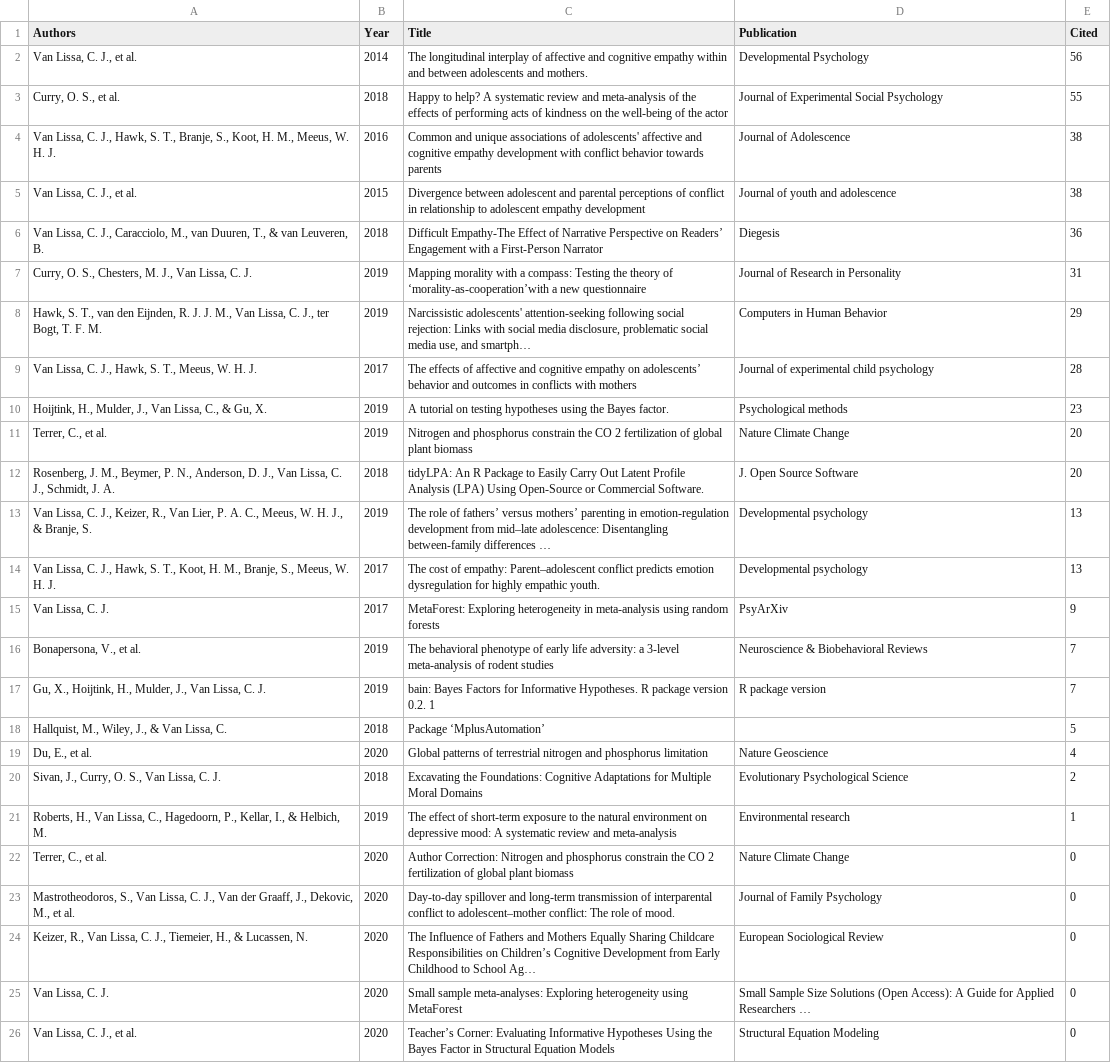
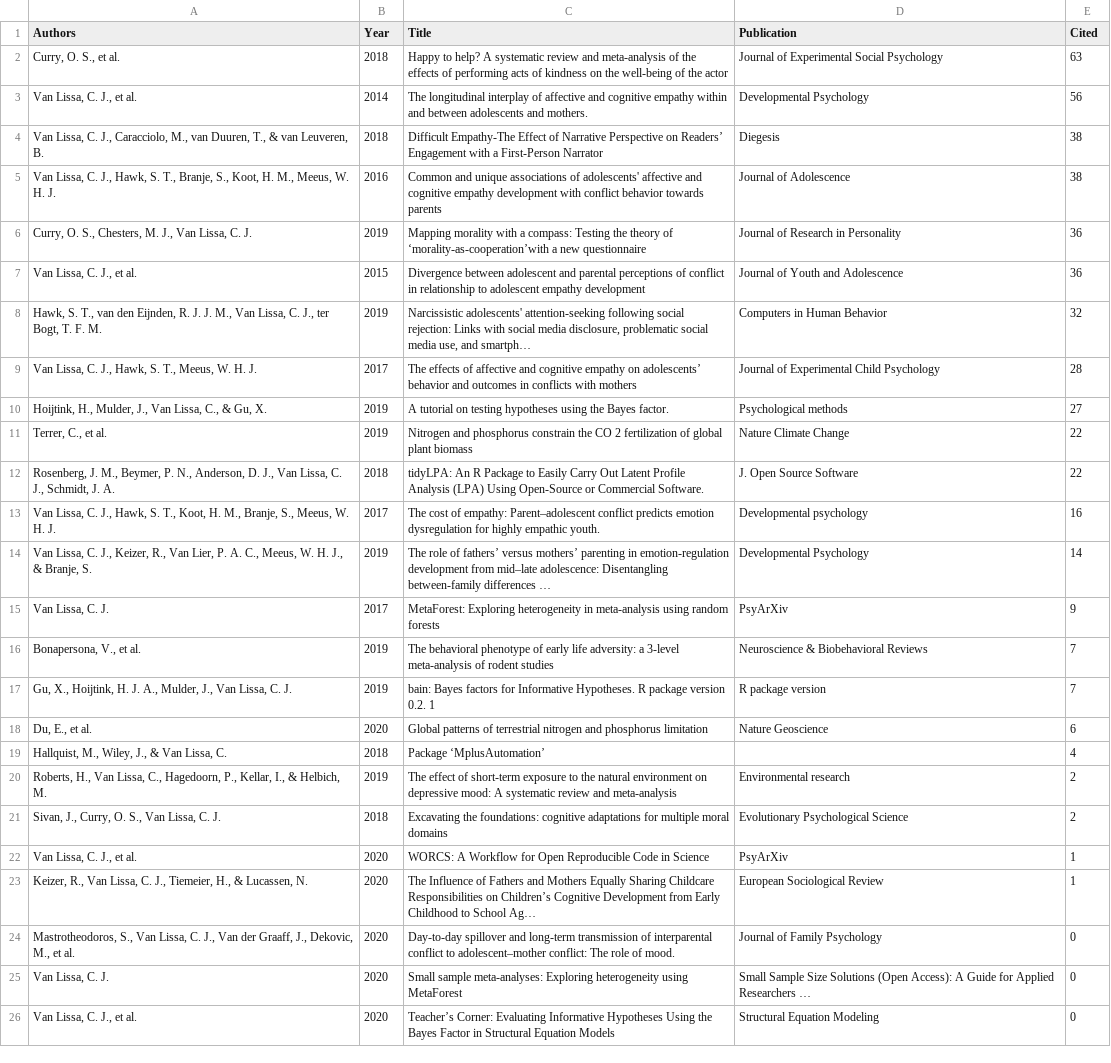
Before and after one commit to cjvanlissa/resume, a CSV file: My publications.csv, drawn as a sheet; only a part is shown; removed rows and columns are numbered as before the commit, all else as after; the diff names each change by its address in the sheet, - before the commit and + after, or states it on an @@ line.

```diff
--- a/My publications.csv
+++ b/My publications.csv
+row 2: Curry, O. S., et al. | 2018 | Happy to help? A systematic review and meta-analysis of the effects of performing acts of kindness on the well-being of the actor | Journal of Experimental Social Psychology | 63
-row 3: Curry, O. S., et al. | 2018 | Happy to help? A systematic review and meta-analysis of the effects of performing acts of kindness on the well-being of the actor | Journal of Experimental Social Psychology | 55
+row 4: Van Lissa, C. J., Caracciolo, M., van Duuren, T., & van Leuveren, B. | 2018 | Difficult Empathy-The Effect of Narrative Perspective on Readers’ Engagement with a First-Person Narrator | Diegesis | 38
-row 5: Van Lissa, C. J., et al. | 2015 | Divergence between adolescent and parental perceptions of conflict in relationship to adolescent empathy development | Journal of youth and adolescence | 38
-row 6: Van Lissa, C. J., Caracciolo, M., van Duuren, T., & van Leuveren, B. | 2018 | Difficult Empathy-The Effect of Narrative Perspective on Readers’ Engagement with a First-Person Narrator | Diegesis | 36
-E6 (Cited): 31
+E6 (Cited): 36
+row 7: Van Lissa, C. J., et al. | 2015 | Divergence between adolescent and parental perceptions of conflict in relationship to adolescent empathy development | Journal of Youth and Adolescence | 36
-E8 (Cited): 29
+E8 (Cited): 32
-D9 (Publication): Journal of experimental child psychology
+D9 (Publication): Journal of Experimental Child Psychology
-E10 (Cited): 23
+E10 (Cited): 27
-E11:E12 (Cited): 20
+E11:E12 (Cited): 22
-row 13: Van Lissa, C. J., Keizer, R., Van Lier, P. A. C., Meeus, W. H. J., & Branje, S. | 2019 | The role of fathers’ versus mothers’ parenting in emotion-regulation development from mid–late adolescence: Disentangling between-family differences … | Developmental psychology | 13
-E13 (Cited): 13
+E13 (Cited): 16
+row 14: Van Lissa, C. J., Keizer, R., Van Lier, P. A. C., Meeus, W. H. J., & Branje, S. | 2019 | The role of fathers’ versus mothers’ parenting in emotion-regulation development from mid–late adolescence: Disentangling between-family differences … | Developmental Psychology | 14
-A17 (Authors): …X., Hoijtink, H., Mulder, J.,…
+A17 (Authors): …X., Hoijtink, H. J. A., Mulder, J.,…
-C17 (Title): bain: Bayes Factors for Informative…
+C17 (Title): bain: Bayes factors for Informative…
-row 18: Hallquist, M., Wiley, J., & Van Lissa, C. | 2018 | Package ‘MplusAutomation’ |  | 5
-E18 (Cited): 4
+E18 (Cited): 6
-row 20: Sivan, J., Curry, O. S., Van Lissa, C. J. | 2018 | Excavating the Foundations: Cognitive Adaptations for Multiple Moral Domains | Evolutionary Psychological Science | 2
+row 19: Hallquist, M., Wiley, J., & Van Lissa, C. | 2018 | Package ‘MplusAutomation’ |  | 4
-E20 (Cited): 1
+E20 (Cited): 2
-row 22: Terrer, C., et al. | 2020 | Author Correction: Nitrogen and phosphorus constrain the CO 2 fertilization of global plant biomass | Nature Climate Change | 0
+row 21: Sivan, J., Curry, O. S., Van Lissa, C. J. | 2018 | Excavating the foundations: cognitive adaptations for multiple moral domains | Evolutionary Psychological Science | 2
+row 22: Van Lissa, C. J., et al. | 2020 | WORCS: A Workflow for Open Reproducible Code in Science | PsyArXiv | 1
+row 23: Keizer, R., Van Lissa, C. J., Tiemeier, H., & Lucassen, N. | 2020 | The Influence of Fathers and Mothers Equally Sharing Childcare Responsibilities on Children’s Cognitive Development from Early Childhood to School Ag… | European Sociological Review | 1
-row 24: Keizer, R., Van Lissa, C. J., Tiemeier, H., & Lucassen, N. | 2020 | The Influence of Fathers and Mothers Equally Sharing Childcare Responsibilities on Children’s Cognitive Development from Early Childhood to School Ag… | European Sociological Review | 0
```
Also changed, not shown: Collaborations.csv, R-packages.csv, 9 other files.
